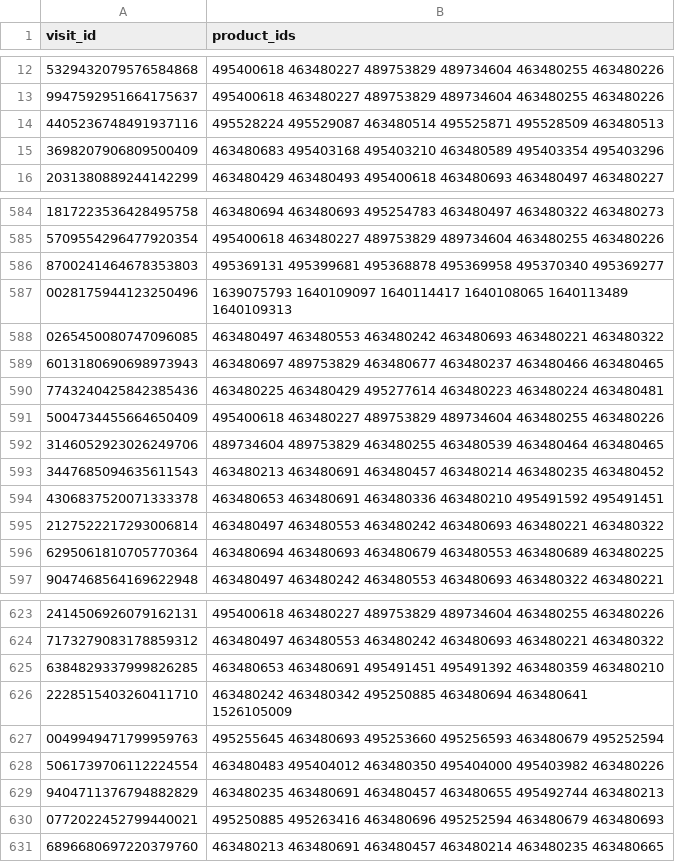
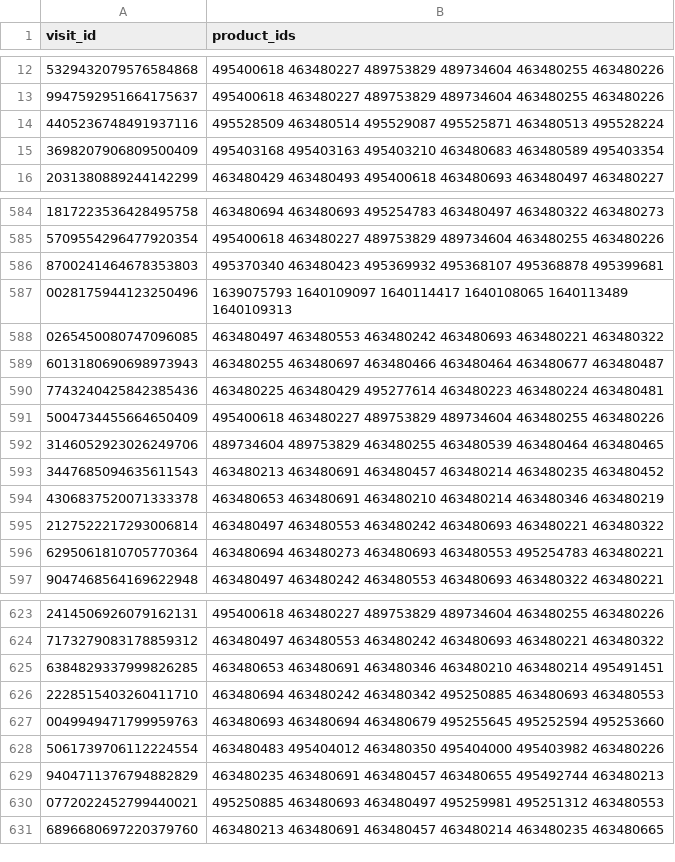
Before and after one commit to rishaviitd/kaggle.rental.product.recommendation, a CSV file: output/predictions.csv, drawn as a sheet; only a part is shown, gaps mark what is left out; the diff covers the shown part only.

```diff
--- a/output/predictions.csv
+++ b/output/predictions.csv
@@ -13,4 +13,4 @@ visit_id,product_ids
 9947592951664175637,495400618 463480227 489753829 489734604 463480255 463480226
-4405236748491937116,495528224 495529087 463480514 495525871 495528509 463480513
-3698207906809500409,463480683 495403168 495403210 463480589 495403354 495403296
+4405236748491937116,495528509 463480514 495529087 495525871 463480513 495528224
+3698207906809500409,495403168 495403163 495403210 463480683 463480589 495403354
 2031380889244142299,463480429 463480493 495400618 463480693 463480497 463480227
@@ -585,6 +585,6 @@ visit_id,product_ids
 5709554296477920354,495400618 463480227 489753829 489734604 463480255 463480226
-8700241464678353803,495369131 495399681 495368878 495369958 495370340 495369277
+8700241464678353803,495370340 463480423 495369932 495368107 495368878 495399681
 0028175944123250496,1639075793 1640109097 1640114417 1640108065 1640113489 1640109313
 0265450080747096085,463480497 463480553 463480242 463480693 463480221 463480322
-6013180690698973943,463480697 489753829 463480677 463480237 463480466 463480465
+6013180690698973943,463480255 463480697 463480466 463480464 463480677 463480487
 7743240425842385436,463480225 463480429 495277614 463480223 463480224 463480481
@@ -593,5 +593,5 @@ visit_id,product_ids
 3447685094635611543,463480213 463480691 463480457 463480214 463480235 463480452
-4306837520071333378,463480653 463480691 463480336 463480210 495491592 495491451
+4306837520071333378,463480653 463480691 463480210 463480214 463480346 463480219
 2127522217293006814,463480497 463480553 463480242 463480693 463480221 463480322
-6295061810705770364,463480694 463480693 463480679 463480553 463480689 463480225
+6295061810705770364,463480694 463480273 463480693 463480553 495254783 463480221
 9047468564169622948,463480497 463480242 463480553 463480693 463480322 463480221
@@ -624,8 +624,8 @@ visit_id,product_ids
 7173279083178859312,463480497 463480553 463480242 463480693 463480221 463480322
-6384829337999826285,463480653 463480691 495491451 495491392 463480359 463480210
-2228515403260411710,463480242 463480342 495250885 463480694 463480641 1526105009
-0049949471799959763,495255645 463480693 495253660 495256593 463480679 495252594
+6384829337999826285,463480653 463480691 463480346 463480210 463480214 495491451
+2228515403260411710,463480694 463480242 463480342 495250885 463480693 463480553
+0049949471799959763,463480693 463480694 463480679 495255645 495252594 495253660
 5061739706112224554,463480483 495404012 463480350 495404000 495403982 463480226
 9404711376794882829,463480235 463480691 463480457 463480655 495492744 463480213
-0772022452799440021,495250885 495263416 463480696 495252594 463480679 463480693
+0772022452799440021,495250885 463480693 463480497 495259981 495251312 463480553
 6896680697220379760,463480213 463480691 463480457 463480214 463480235 463480665
```
Also changed, not shown: 125 edited cells elsewhere in this file, 8 other files.
